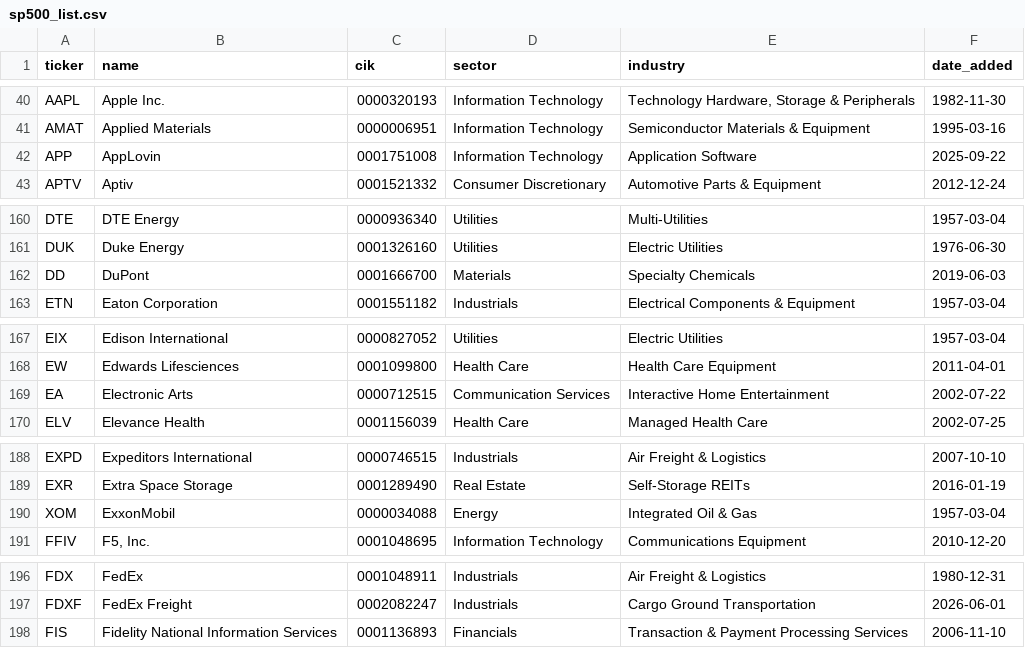
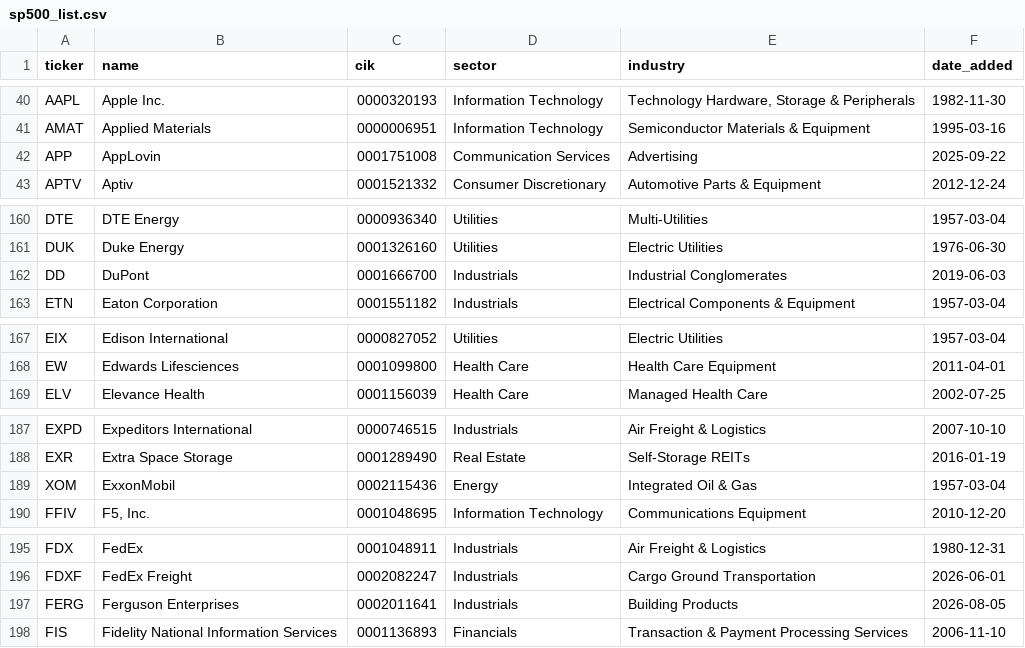
Before and after one commit to wspiccioli-max/bankruptcy-predictor, a CSV file: data/raw/sp500_list.csv, drawn as a sheet; only a part is shown, gaps mark what is left out.

```diff
--- a/data/raw/sp500_list.csv
+++ b/data/raw/sp500_list.csv
@@ -41,3 +41,3 @@ AAPL,Apple Inc.,0000320193,Information Technology,"Technology Hardware, Storage
 AMAT,Applied Materials,0000006951,Information Technology,Semiconductor Materials & Equipment,1995-03-16
-APP,AppLovin,0001751008,Information Technology,Application Software,2025-09-22
+APP,AppLovin,0001751008,Communication Services,Advertising,2025-09-22
 APTV,Aptiv,0001521332,Consumer Discretionary,Automotive Parts & Equipment,2012-12-24
@@ -161,3 +161,3 @@ DTE,DTE Energy,0000936340,Utilities,Multi-Utilities,1957-03-04
 DUK,Duke Energy,0001326160,Utilities,Electric Utilities,1976-06-30
-DD,DuPont,0001666700,Materials,Specialty Chemicals,2019-06-03
+DD,DuPont,0001666700,Industrials,Industrial Conglomerates,2019-06-03
 ETN,Eaton Corporation,0001551182,Industrials,Electrical Components & Equipment,1957-03-04
@@ -168,3 +168,2 @@ EIX,Edison International,0000827052,Utilities,Electric Utilities,1957-03-04
 EW,Edwards Lifesciences,0001099800,Health Care,Health Care Equipment,2011-04-01
-EA,Electronic Arts,0000712515,Communication Services,Interactive Home Entertainment,2002-07-22
 ELV,Elevance Health,0001156039,Health Care,Managed Health Care,2002-07-25
@@ -189,3 +188,3 @@ EXPD,Expeditors International,0000746515,Industrials,Air Freight & Logistics,200
 EXR,Extra Space Storage,0001289490,Real Estate,Self-Storage REITs,2016-01-19
-XOM,ExxonMobil,0000034088,Energy,Integrated Oil & Gas,1957-03-04
+XOM,ExxonMobil,0002115436,Energy,Integrated Oil & Gas,1957-03-04
 FFIV,"F5, Inc.",0001048695,Information Technology,Communications Equipment,2010-12-20
@@ -197,2 +196,3 @@ FDX,FedEx,0001048911,Industrials,Air Freight & Logistics,1980-12-31
 FDXF,FedEx Freight,0002082247,Industrials,Cargo Ground Transportation,2026-06-01
+FERG,Ferguson Enterprises,0002011641,Industrials,Building Products,2026-08-05
 FIS,Fidelity National Information Services,0001136893,Financials,Transaction & Payment Processing Services,2006-11-10
```
Also changed, not shown: data/processed/model_comparison.csv, data/processed/predictions.csv, 3 other files.
